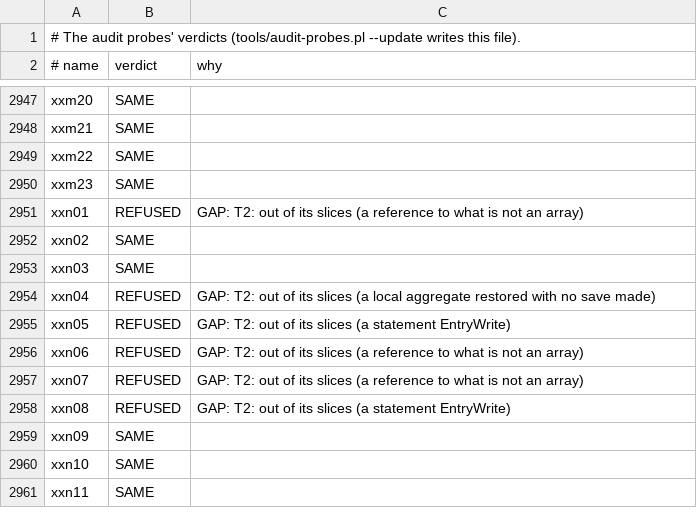
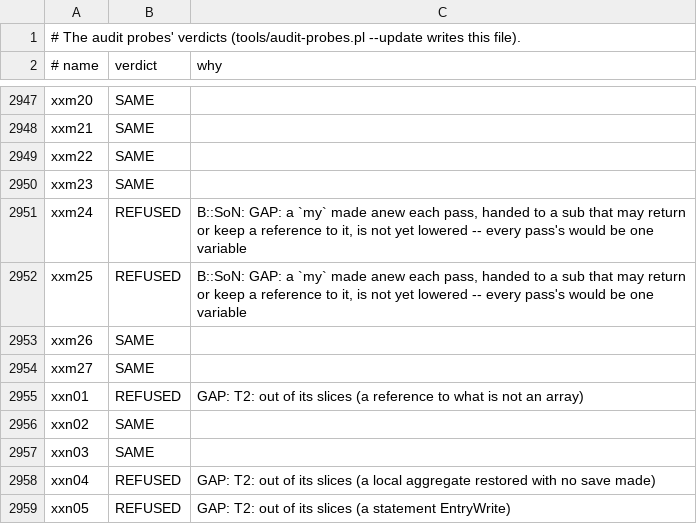
Before and after one commit to perigrin/chalk, a TSV file: t/data/audit-probes/BASELINE.tsv, drawn as a sheet; only a part is shown, gaps mark what is left out; the shorter side is filled out with more unchanged rows.

```diff
--- a/t/data/audit-probes/BASELINE.tsv
+++ b/t/data/audit-probes/BASELINE.tsv
@@ -2950,2 +2950,6 @@ xxm22	SAME
 xxm23	SAME	
+xxm24	REFUSED	B::SoN: GAP: a `my` made anew each pass, handed to a sub that may return or keep a reference to it, is not yet lowered -- every pass's would be one variable
+xxm25	REFUSED	B::SoN: GAP: a `my` made anew each pass, handed to a sub that may return or keep a reference to it, is not yet lowered -- every pass's would be one variable
+xxm26	SAME	
+xxm27	SAME	
 xxn01	REFUSED	GAP: T2: out of its slices (a reference to what is not an array)
```
Also changed, not shown: 6 other files.
